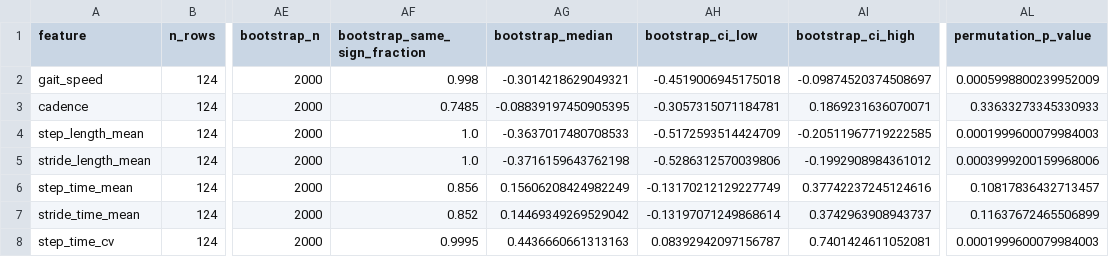
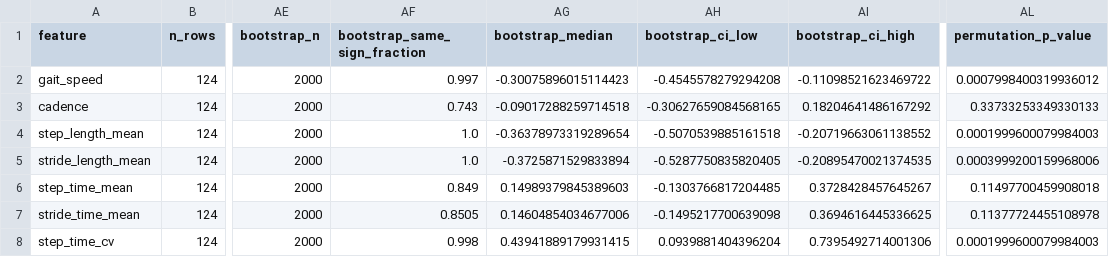
Before and after one commit to Praket7/parkinsonian-gait-biomarkers, a CSV file: results/frozen/primary_associations.csv, drawn as a sheet; only a part is shown, gaps mark what is left out; the diff covers the shown part only; the diff names each change by its address in the sheet, - before the commit and + after, or states it on an @@ line.

```diff
--- a/results/frozen/primary_associations.csv
+++ b/results/frozen/primary_associations.csv
-AF2 (bootstrap_same_sign_fraction): 0.998
+AF2 (bootstrap_same_sign_fraction): 0.997
-AG2 (bootstrap_median): -0.3014218629049321
+AG2 (bootstrap_median): -0.30075896015114423
-AH2 (bootstrap_ci_low): -0.4519006945175018
+AH2 (bootstrap_ci_low): -0.4545578279294208
-AI2 (bootstrap_ci_high): -0.09874520374508697
+AI2 (bootstrap_ci_high): -0.11098521623469722
-AL2 (permutation_p_value): 0.0005998800239952009
+AL2 (permutation_p_value): 0.0007998400319936012
-AF3 (bootstrap_same_sign_fraction): 0.7485
+AF3 (bootstrap_same_sign_fraction): 0.743
-AG3 (bootstrap_median): -0.08839197450905395
+AG3 (bootstrap_median): -0.09017288259714518
-AH3 (bootstrap_ci_low): -0.3057315071184781
+AH3 (bootstrap_ci_low): -0.30627659084568165
-AI3 (bootstrap_ci_high): 0.1869231636070071
+AI3 (bootstrap_ci_high): 0.18204641486167292
-AL3 (permutation_p_value): 0.33633273345330933
+AL3 (permutation_p_value): 0.33733253349330133
-AG4 (bootstrap_median): -0.3637017480708533
+AG4 (bootstrap_median): -0.36378973319289654
-AH4 (bootstrap_ci_low): -0.5172593514424709
+AH4 (bootstrap_ci_low): -0.5070539885161518
-AI4 (bootstrap_ci_high): -0.20511967719222585
+AI4 (bootstrap_ci_high): -0.20719663061138552
-AG5 (bootstrap_median): -0.3716159643762198
+AG5 (bootstrap_median): -0.3725871529833894
-AH5 (bootstrap_ci_low): -0.5286312570039806
+AH5 (bootstrap_ci_low): -0.5287750835820405
-AI5 (bootstrap_ci_high): -0.1992908984361012
+AI5 (bootstrap_ci_high): -0.20895470021374535
-AF6 (bootstrap_same_sign_fraction): 0.856
+AF6 (bootstrap_same_sign_fraction): 0.849
-AG6 (bootstrap_median): 0.15606208424982249
+AG6 (bootstrap_median): 0.14989379845389603
-AH6 (bootstrap_ci_low): -0.13170212129227749
+AH6 (bootstrap_ci_low): -0.1303766817204485
-AI6 (bootstrap_ci_high): 0.37742237245124616
+AI6 (bootstrap_ci_high): 0.3728428457645267
-AL6 (permutation_p_value): 0.10817836432713457
+AL6 (permutation_p_value): 0.11497700459908018
-AF7 (bootstrap_same_sign_fraction): 0.852
+AF7 (bootstrap_same_sign_fraction): 0.8505
-AG7 (bootstrap_median): 0.14469349269529042
+AG7 (bootstrap_median): 0.14604854034677006
-AH7 (bootstrap_ci_low): -0.13197071249868614
+AH7 (bootstrap_ci_low): -0.1495217700639098
-AI7 (bootstrap_ci_high): 0.3742963908943737
+AI7 (bootstrap_ci_high): 0.3694616445336625
-AL7 (permutation_p_value): 0.11637672465506899
+AL7 (permutation_p_value): 0.11377724455108978
-AF8 (bootstrap_same_sign_fraction): 0.9995
+AF8 (bootstrap_same_sign_fraction): 0.998
-AG8 (bootstrap_median): 0.4436660661313163
+AG8 (bootstrap_median): 0.43941889179931415
-AH8 (bootstrap_ci_low): 0.08392942097156787
+AH8 (bootstrap_ci_low): 0.0939881404396204
-AI8 (bootstrap_ci_high): 0.7401424611052081
+AI8 (bootstrap_ci_high): 0.7395492714001306
```
Also changed, not shown: 20 edited cells elsewhere in this file, results/frozen/carepd_cohort_results.csv, results/frozen/contact_validation.csv, 24 other files.
